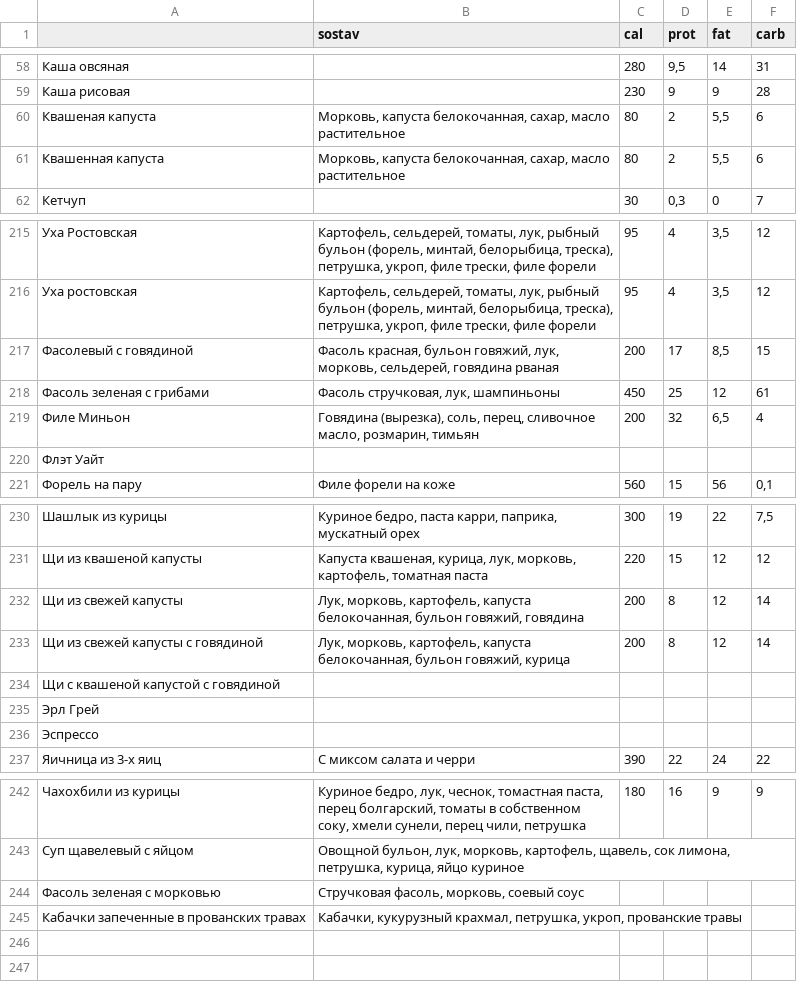
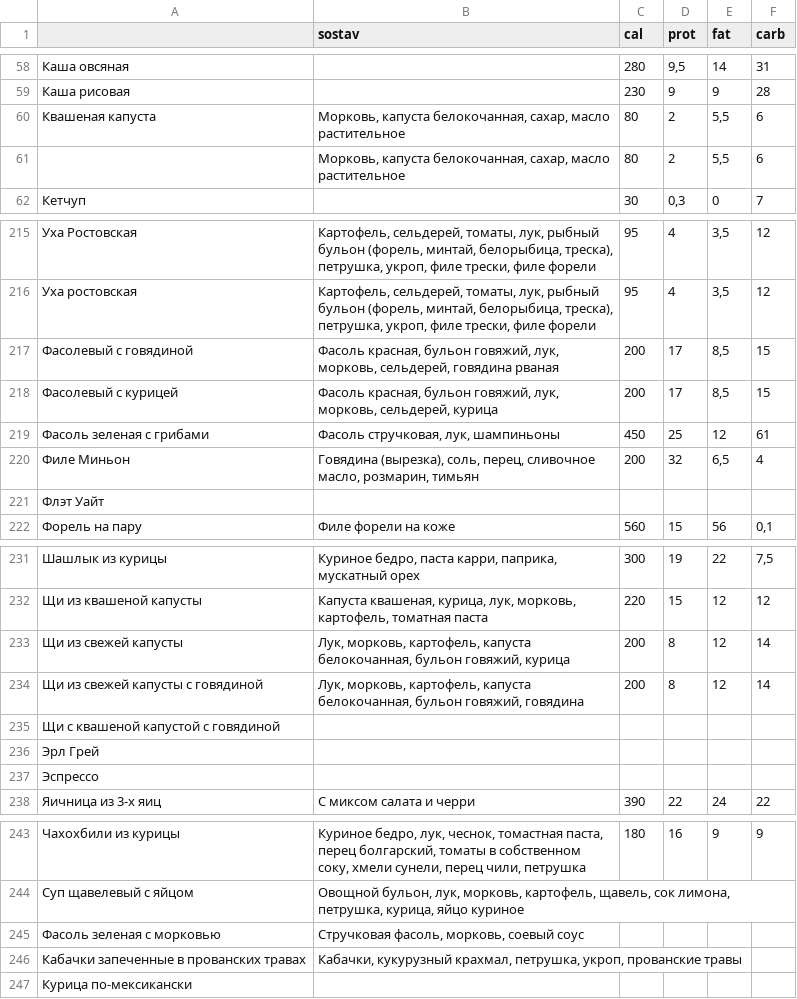
Before and after one commit to Top4Rest/Menu, a CSV file: data/sostav.csv, drawn as a sheet; only a part is shown, gaps mark what is left out.

```diff
--- a/data/sostav.csv
+++ b/data/sostav.csv
@@ -60,3 +60,3 @@
 Квашеная капуста,"Морковь, капуста белокочанная, сахар, масло растительное",80,2,"5,5",6
-Квашенная капуста,"Морковь, капуста белокочанная, сахар, масло растительное",80,2,"5,5",6
+,"Морковь, капуста белокочанная, сахар, масло растительное",80,2,"5,5",6
 Кетчуп,,30,"0,3",0,7
@@ -217,2 +217,3 @@
 Фасолевый с говядиной,"Фасоль красная, бульон говяжий, лук, морковь, сельдерей, говядина рваная",200,17,"8,5",15
+Фасолевый с курицей,"Фасоль красная, бульон говяжий, лук, морковь, сельдерей, курица",200,17,"8,5",15
 Фасоль зеленая с грибами,"Фасоль стручковая, лук, шампиньоны",450,25,12,61
@@ -231,4 +232,4 @@
 Щи из квашеной капусты ,"Капуста квашеная, курица, лук, морковь, картофель, томатная паста",220,15,12,12
-Щи из свежей капусты,"Лук, морковь, картофель, капуста белокочанная, бульон говяжий, говядина",200,8,12,14
-Щи из свежей капусты с говядиной,"Лук, морковь, картофель, капуста белокочанная, бульон говяжий, курица",200,8,12,14
+Щи из свежей капусты,"Лук, морковь, картофель, капуста белокочанная, бульон говяжий, курица",200,8,12,14
+Щи из свежей капусты с говядиной,"Лук, морковь, картофель, капуста белокочанная, бульон говяжий, говядина",200,8,12,14
 Щи с квашеной капустой с говядиной,,,,,
@@ -245 +246,2 @@
 Кабачки запеченные в прованских травах,"Кабачки, кукурузный крахмал, петрушка, укроп, прованские травы",,,,
+Курица по-мексикански,,,,,
```
Also changed, not shown: data/kompleks.csv.
